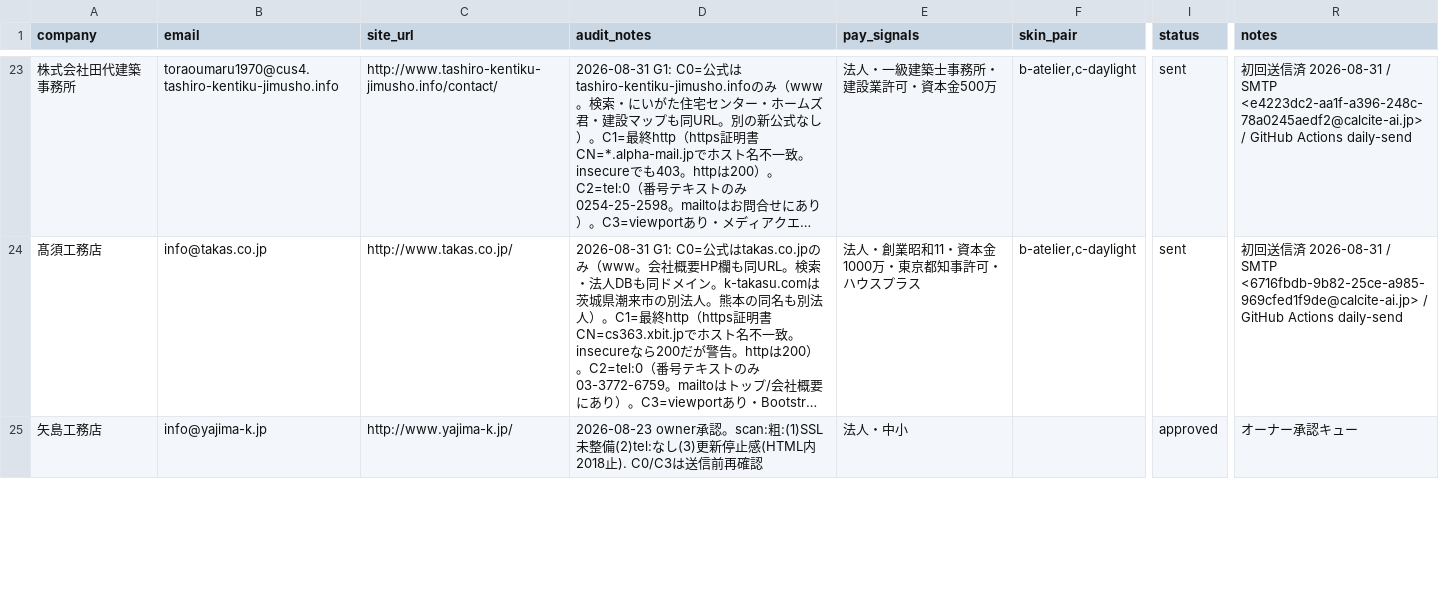
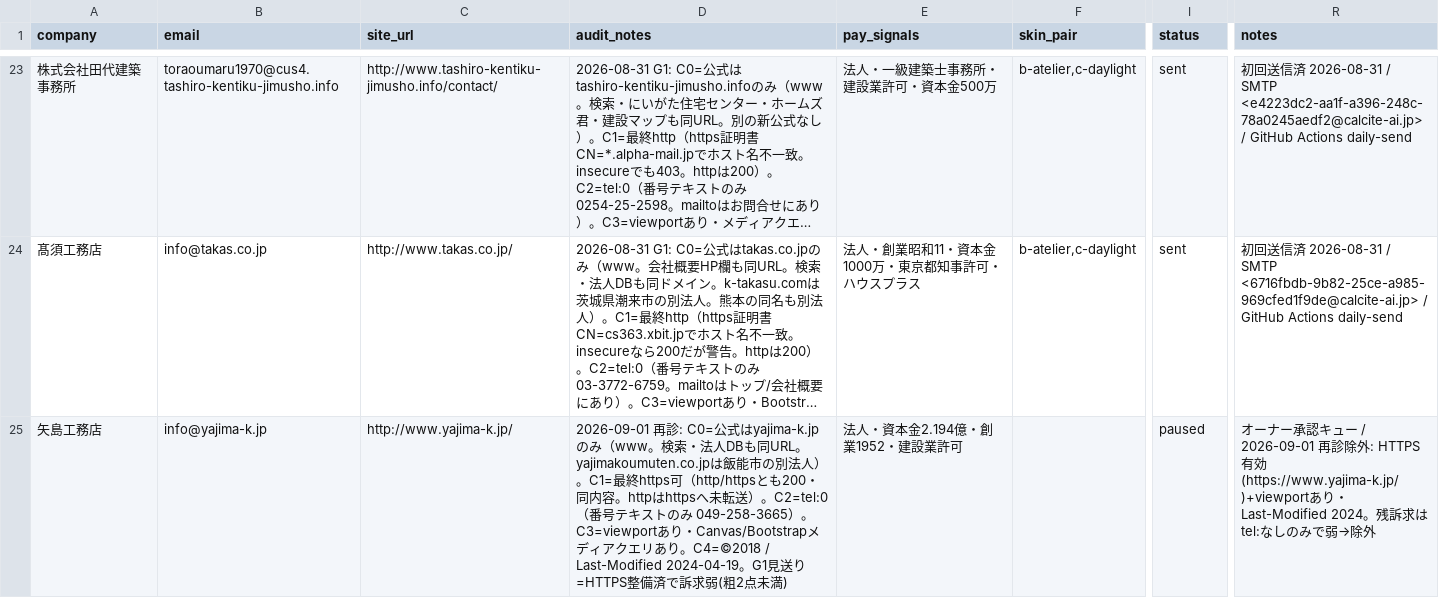
Before and after one commit to calcite-ai/calcite-demos, a CSV file: buyout-ops/demo_buyout_leads.csv, drawn as a sheet; only a part is shown, gaps mark what is left out; long unchanged cells end in …; the diff covers the shown part only; the diff names each change by its address in the sheet, - before the commit and + after, or states it on an @@ line.

```diff
--- a/buyout-ops/demo_buyout_leads.csv
+++ b/buyout-ops/demo_buyout_leads.csv
-D25 (audit_notes): 2026-08-23 owner承認。scan:粗:(1)SSL未整備(2)tel:なし(3)更新停止感(HTML内2018止). C0/C3は送信前再確認
+D25 (audit_notes): 2026-09-01 再診: C0=公式はyajima-k.jpのみ（www。検索・法人DBも同URL。yajimakoumuten.co.jpは飯能市の別法人）。C1=最終https可（http/httpsとも200・同内容。httpはhttpsへ未転送）。C2=tel:0（番号テキストのみ 049-258-3665）。C3=viewportあり・Canvas/Bootstrapメディアクエリあり。C4=©2018 / Last-Modified 2024-04-19。G1見送り=HTTPS整備済で訴求弱(粗2点未満)
-E25 (pay_signals): 法人・中小
+E25 (pay_signals): 法人・資本金2.194億・創業1952・建設業許可
-I25 (status): approved
+I25 (status): paused
-R25 (notes): …認キュー
+R25 (notes): …認キュー / 2026-09-01 再診除外: HTTPS有効(https://www.yajima-k.jp/)+viewportあり・Last-Modified 2024。残訴求はtel:なしのみで弱→除外
```
Also changed, not shown: 6 edited cells elsewhere in this file, 25 other files.
